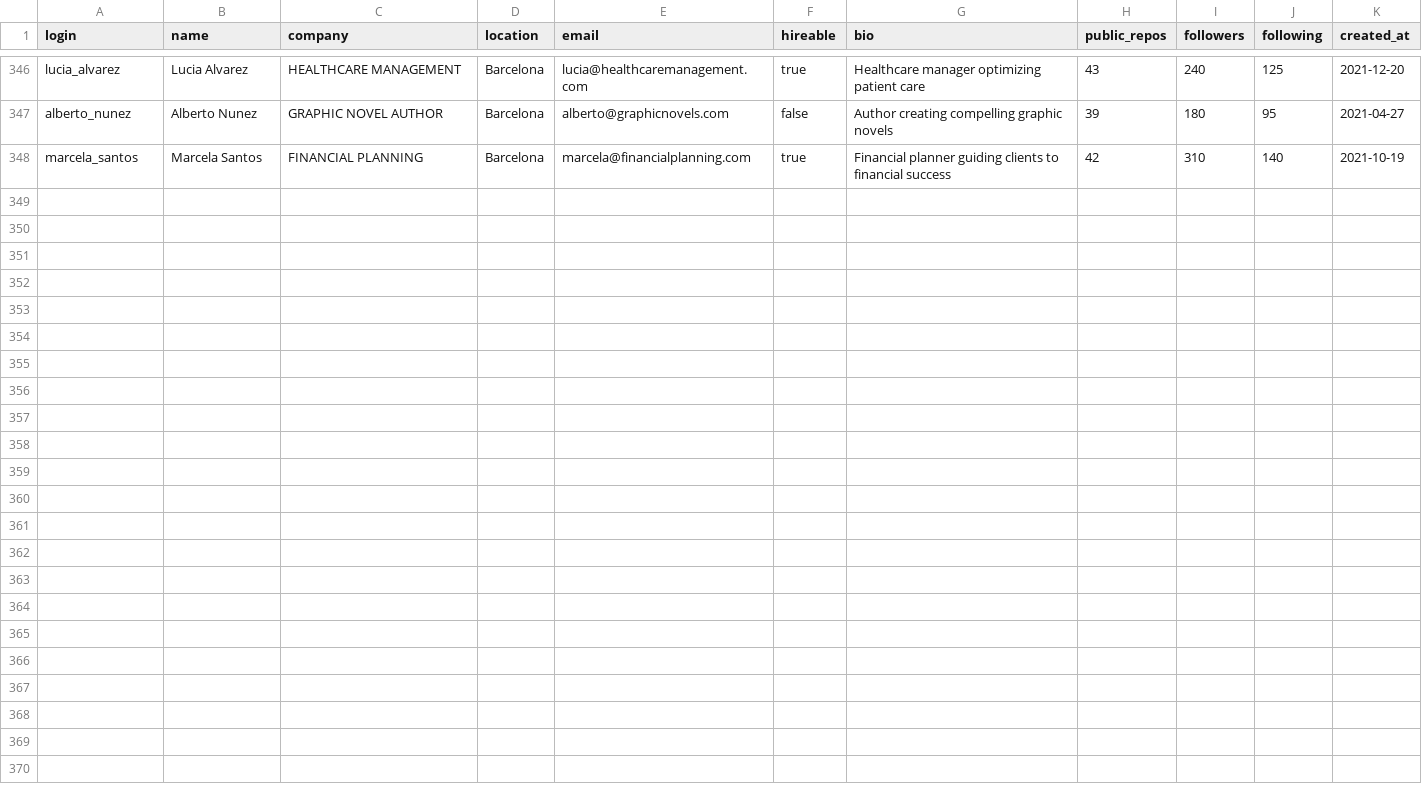
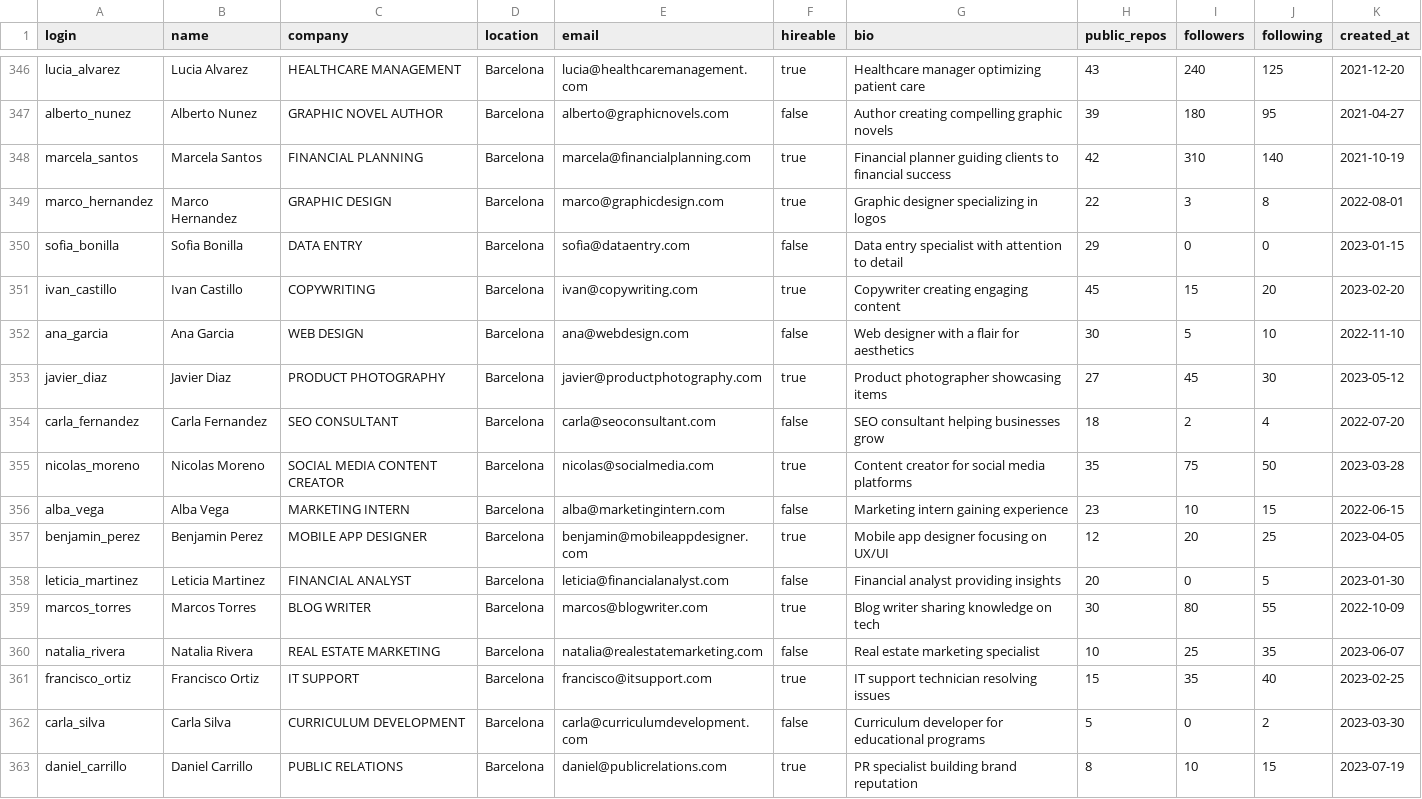
Before and after one commit to Mr-GauravKumar/TDS-P1, a CSV file: users.csv, drawn as a sheet; only a part is shown, gaps mark what is left out.

Commit message:
Update users.csv

```diff
--- a/users.csv
+++ b/users.csv
@@ -348 +348,16 @@ alberto_nunez,Alberto Nunez,GRAPHIC NOVEL AUTHOR,Barcelona,alberto@graphicnovels
 marcela_santos,Marcela Santos,FINANCIAL PLANNING,Barcelona,marcela@financialplanning.com,true,"Financial planner guiding clients to financial success",42,310,140,2021-10-19
+marco_hernandez,Marco Hernandez,GRAPHIC DESIGN,Barcelona,marco@graphicdesign.com,true,"Graphic designer specializing in logos",22,3,8,2022-08-01
+sofia_bonilla,Sofia Bonilla,DATA ENTRY,Barcelona,sofia@dataentry.com,false,"Data entry specialist with attention to detail",29,0,0,2023-01-15
+ivan_castillo,Ivan Castillo,COPYWRITING,Barcelona,ivan@copywriting.com,true,"Copywriter creating engaging content",45,15,20,2023-02-20
+ana_garcia,Ana Garcia,WEB DESIGN,Barcelona,ana@webdesign.com,false,"Web designer with a flair for aesthetics",30,5,10,2022-11-10
+javier_diaz,Javier Diaz,PRODUCT PHOTOGRAPHY,Barcelona,javier@productphotography.com,true,"Product photographer showcasing items",27,45,30,2023-05-12
+carla_fernandez,Carla Fernandez,SEO CONSULTANT,Barcelona,carla@seoconsultant.com,false,"SEO consultant helping businesses grow",18,2,4,2022-07-20
+nicolas_moreno,Nicolas Moreno,SOCIAL MEDIA CONTENT CREATOR,Barcelona,nicolas@socialmedia.com,true,"Content creator for social media platforms",35,75,50,2023-03-28
+alba_vega,Alba Vega,MARKETING INTERN,Barcelona,alba@marketingintern.com,false,"Marketing intern gaining experience",23,10,15,2022-06-15
+benjamin_perez,Benjamin Perez,MOBILE APP DESIGNER,Barcelona,benjamin@mobileappdesigner.com,true,"Mobile app designer focusing on UX/UI",12,20,25,2023-04-05
+leticia_martinez,Leticia Martinez,FINANCIAL ANALYST,Barcelona,leticia@financialanalyst.com,false,"Financial analyst providing insights",20,0,5,2023-01-30
+marcos_torres,Marcos Torres,BLOG WRITER,Barcelona,marcos@blogwriter.com,true,"Blog writer sharing knowledge on tech",30,80,55,2022-10-09
+natalia_rivera,Natalia Rivera,REAL ESTATE MARKETING,Barcelona,natalia@realestatemarketing.com,false,"Real estate marketing specialist",10,25,35,2023-06-07
+francisco_ortiz,Francisco Ortiz,IT SUPPORT,Barcelona,francisco@itsupport.com,true,"IT support technician resolving issues",15,35,40,2023-02-25
+carla_silva,Carla Silva,CURRICULUM DEVELOPMENT,Barcelona,carla@curriculumdevelopment.com,false,"Curriculum developer for educational programs",5,0,2,2023-03-30
+daniel_carrillo,Daniel Carrillo,PUBLIC RELATIONS,Barcelona,daniel@publicrelations.com,true,"PR specialist building brand reputation",8,10,15,2023-07-19
```
